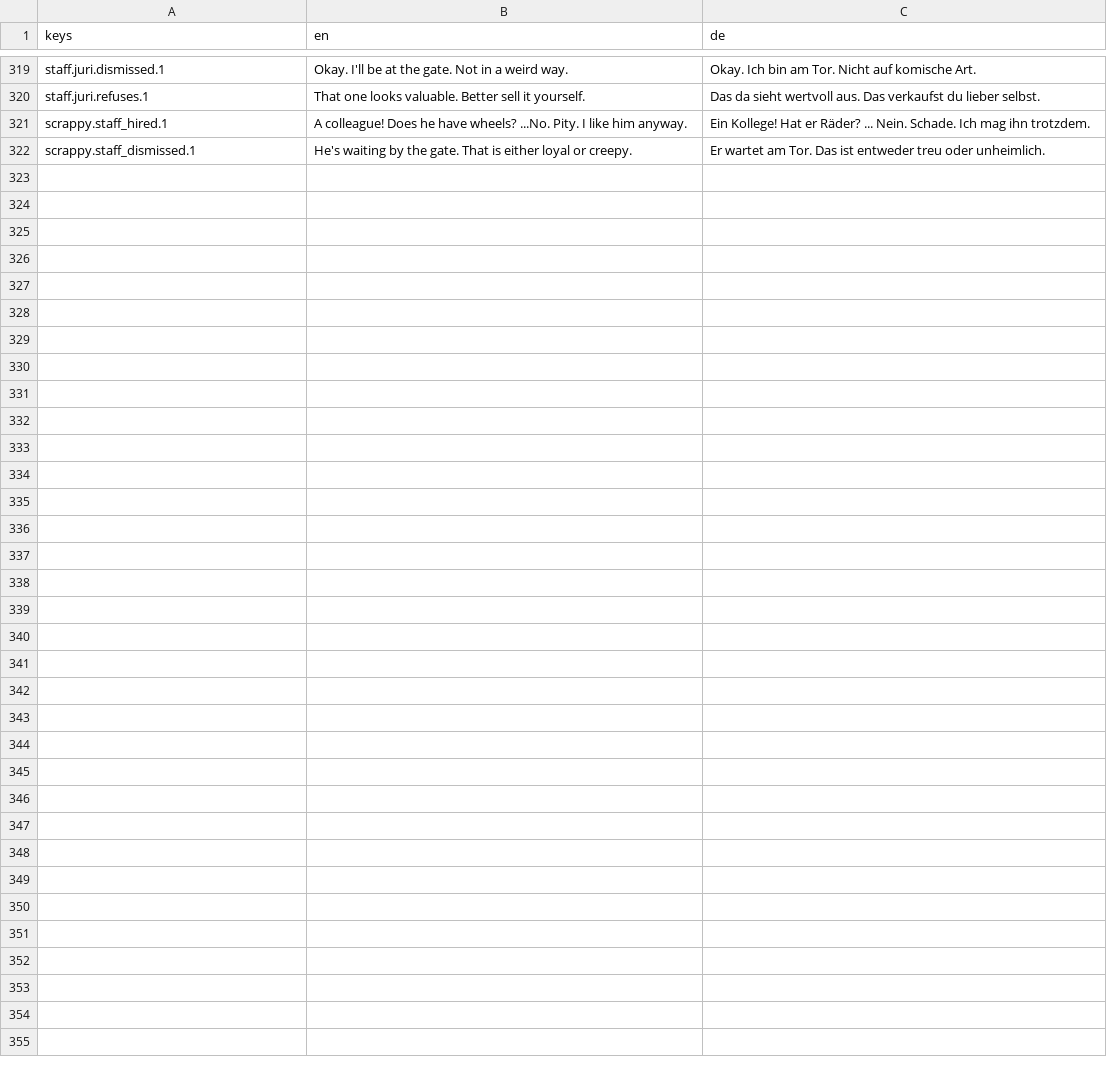
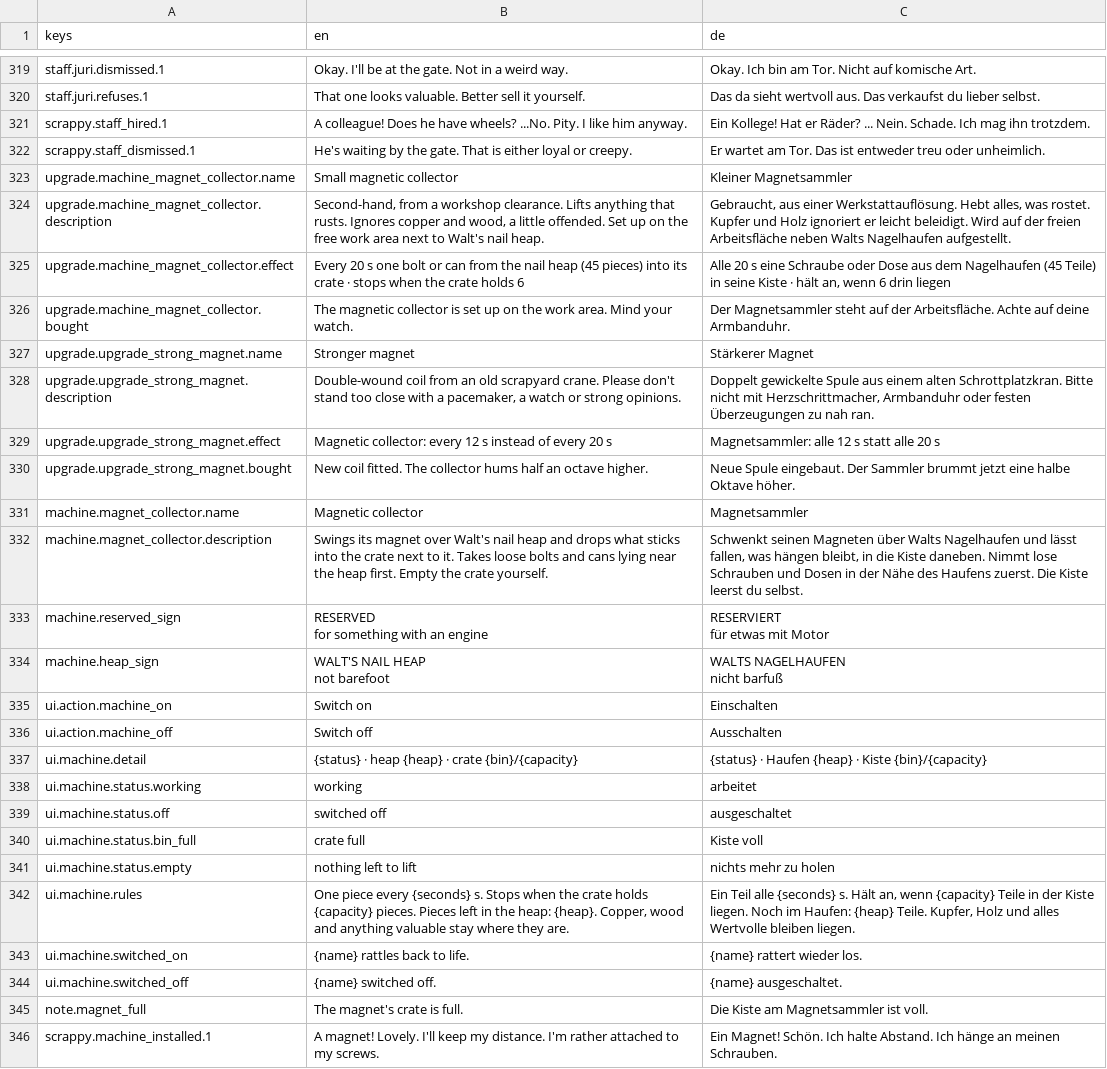
Before and after one commit to AmFearLiath/Scrapstead, a CSV file: localization/scrapstead.csv, drawn as a sheet; only a part is shown, gaps mark what is left out; ↵ is a line break in a cell; the diff names each change by its address in the sheet, - before the commit and + after, or states it on an @@ line.

```diff
--- a/localization/scrapstead.csv
+++ b/localization/scrapstead.csv
+row 323: upgrade.machine_magnet_collector.name | Small magnetic collector | Kleiner Magnetsammler
+row 324: upgrade.machine_magnet_collector.description | Second-hand, from a workshop clearance. Lifts anything that rusts. Ignores copper and wood, a little offended. Set up on the free work area next to Walt's nail heap. | Gebraucht, aus einer Werkstattauflösung. Hebt alles, was rostet. Kupfer und Holz ignoriert er leicht beleidigt. Wird auf der freien Arbeitsfläche neben Walts Nagelhaufen aufgestellt.
+row 325: upgrade.machine_magnet_collector.effect | Every 20 s one bolt or can from the nail heap (45 pieces) into its crate · stops when the crate holds 6 | Alle 20 s eine Schraube oder Dose aus dem Nagelhaufen (45 Teile) in seine Kiste · hält an, wenn 6 drin liegen
+row 326: upgrade.machine_magnet_collector.bought | The magnetic collector is set up on the work area. Mind your watch. | Der Magnetsammler steht auf der Arbeitsfläche. Achte auf deine Armbanduhr.
+row 327: upgrade.upgrade_strong_magnet.name | Stronger magnet | Stärkerer Magnet
+row 328: upgrade.upgrade_strong_magnet.description | Double-wound coil from an old scrapyard crane. Please don't stand too close with a pacemaker, a watch or strong opinions. | Doppelt gewickelte Spule aus einem alten Schrottplatzkran. Bitte nicht mit Herzschrittmacher, Armbanduhr oder festen Überzeugungen zu nah ran.
+row 329: upgrade.upgrade_strong_magnet.effect | Magnetic collector: every 12 s instead of every 20 s | Magnetsammler: alle 12 s statt alle 20 s
+row 330: upgrade.upgrade_strong_magnet.bought | New coil fitted. The collector hums half an octave higher. | Neue Spule eingebaut. Der Sammler brummt jetzt eine halbe Oktave höher.
+row 331: machine.magnet_collector.name | Magnetic collector | Magnetsammler
+row 332: machine.magnet_collector.description | Swings its magnet over Walt's nail heap and drops what sticks into the crate next to it. Takes loose bolts and cans lying near the heap first. Empty the crate yourself. | Schwenkt seinen Magneten über Walts Nagelhaufen und lässt fallen, was hängen bleibt, in die Kiste daneben. Nimmt lose Schrauben und Dosen in der Nähe des Haufens zuerst. Die Kiste leerst du selbst.
+row 333: machine.reserved_sign | RESERVED ↵ for something with an engine | RESERVIERT ↵ für etwas mit Motor
+row 334: machine.heap_sign | WALT'S NAIL HEAP ↵ not barefoot | WALTS NAGELHAUFEN ↵ nicht barfuß
+row 335: ui.action.machine_on | Switch on | Einschalten
+row 336: ui.action.machine_off | Switch off | Ausschalten
+row 337: ui.machine.detail | {status} · heap {heap} · crate {bin}/{capacity} | {status} · Haufen {heap} · Kiste {bin}/{capacity}
+row 338: ui.machine.status.working | working | arbeitet
+row 339: ui.machine.status.off | switched off | ausgeschaltet
+row 340: ui.machine.status.bin_full | crate full | Kiste voll
+row 341: ui.machine.status.empty | nothing left to lift | nichts mehr zu holen
+row 342: ui.machine.rules | One piece every {seconds} s. Stops when the crate holds {capacity} pieces. Pieces left in the heap: {heap}. Copper, wood and anything valuable stay where they are. | Ein Teil alle {seconds} s. Hält an, wenn {capacity} Teile in der Kiste liegen. Noch im Haufen: {heap} Teile. Kupfer, Holz und alles Wertvolle bleiben liegen.
+row 343: ui.machine.switched_on | {name} rattles back to life. | {name} rattert wieder los.
+row 344: ui.machine.switched_off | {name} switched off. | {name} ausgeschaltet.
+row 345: note.magnet_full | The magnet's crate is full. | Die Kiste am Magnetsammler ist voll.
+row 346: scrappy.machine_installed.1 | A magnet! Lovely. I'll keep my distance. I'm rather attached to my screws. | Ein Magnet! Schön. Ich halte Abstand. Ich hänge an meinen Schrauben.
```
Also changed, not shown: 35 other files.
